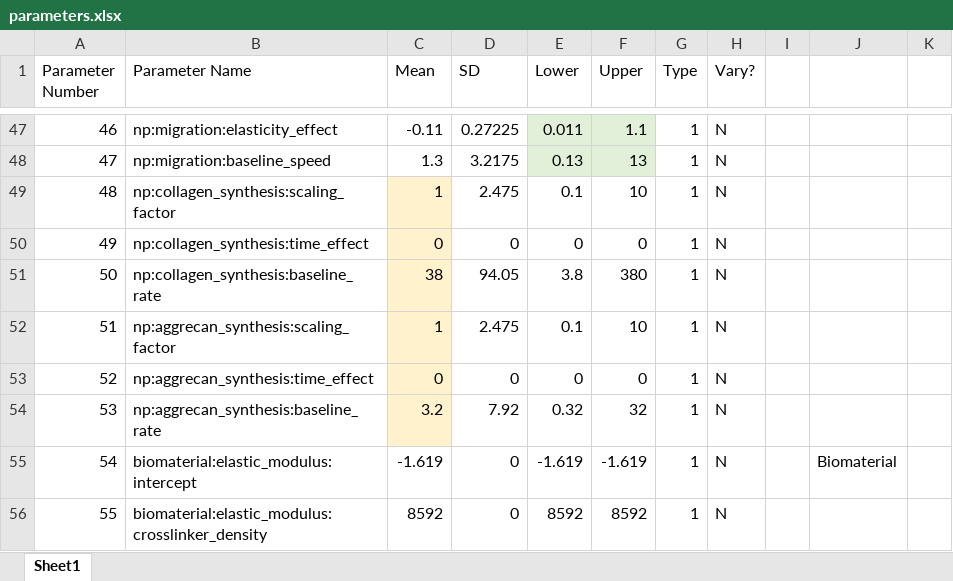
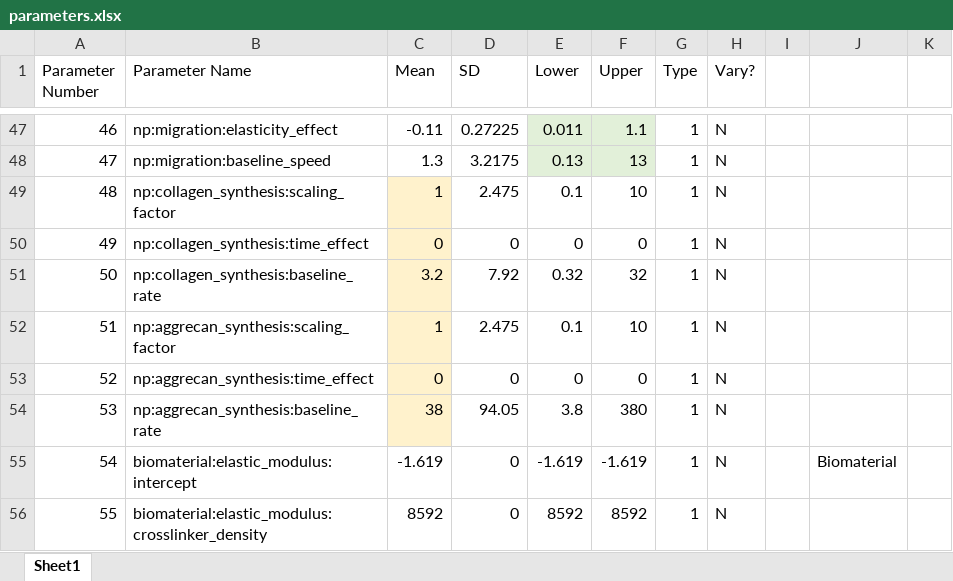
Before and after one commit to megmuni/ABM-NM-optimization, an Excel workbook: parameters.xlsx, sheet Sheet1, drawn as a sheet; only a part is shown, gaps mark what is left out; values as stored, in another font and other column widths than the file's, no borders; the diff names each change by its address in the sheet, - before the commit and + after, or states it on an @@ line.

Commit message:
Update to NP collagen and aggrecan param bounds to match mean

```diff
--- a/parameters.xlsx (sheet Sheet1)
+++ b/parameters.xlsx (sheet Sheet1)
-C51 (Mean): 38
+C51 (Mean): 3.2
-D51 (SD): 94.05
+D51 (SD): 7.92
-E51 (Lower): 3.8
+E51 (Lower): 0.32
-F51 (Upper): 380
+F51 (Upper): 32
-C54 (Mean): 3.2
+C54 (Mean): 38
-D54 (SD): 7.92
+D54 (SD): 94.05
-E54 (Lower): 0.32
+E54 (Lower): 3.8
-F54 (Upper): 32
+F54 (Upper): 380
```
Also changed, not shown: 1 other file.
